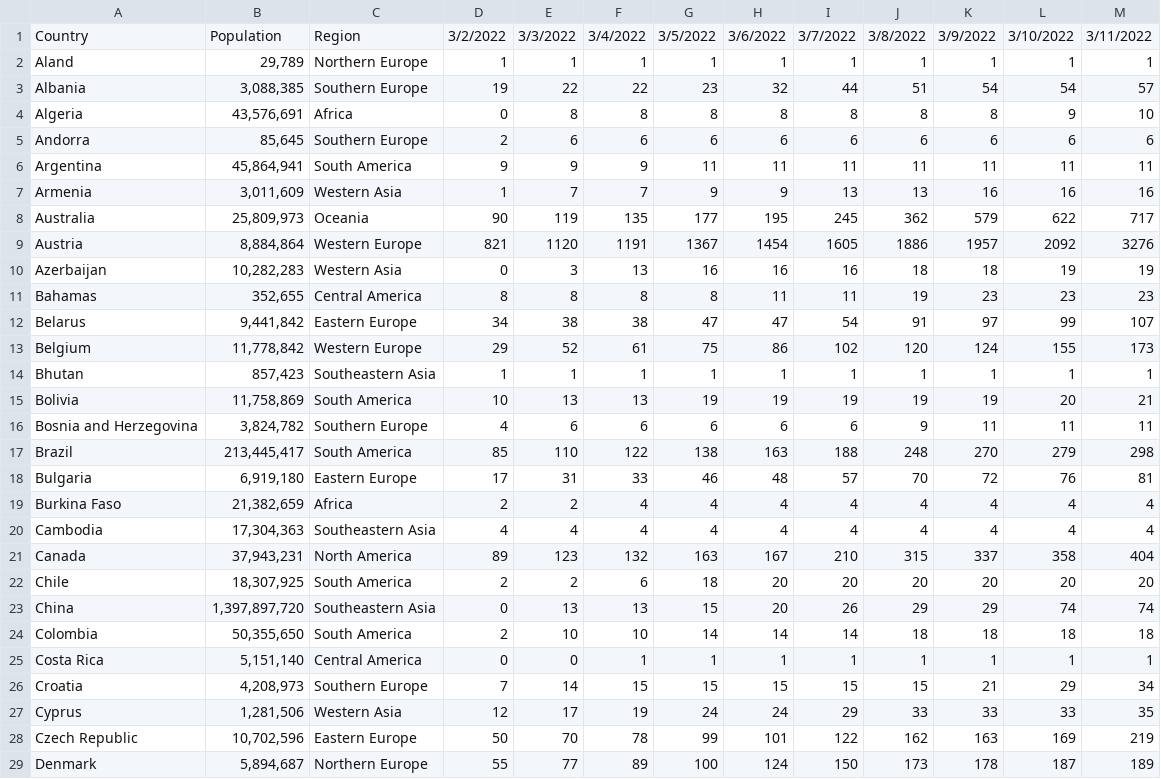
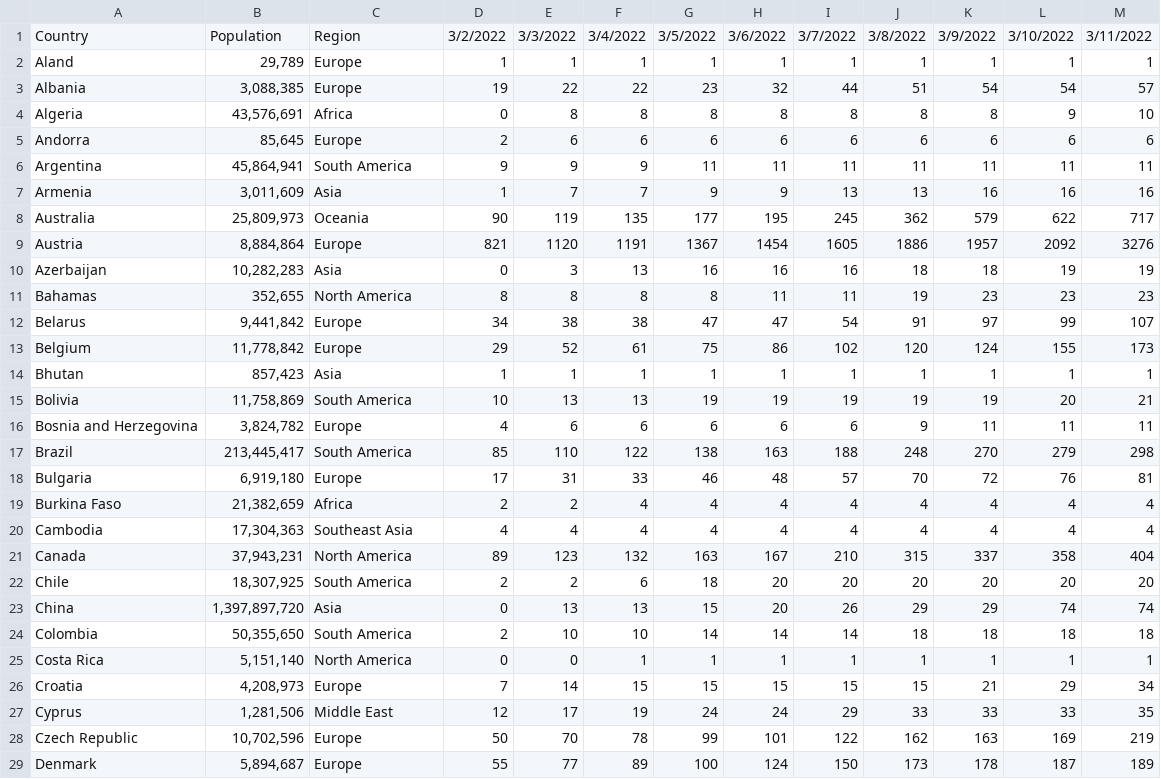
Before and after one commit to kbec19/it-army, a CSV file: _posts/exploratory-analysis/active_observations.csv, drawn as a sheet; only a part is shown; the diff covers the shown part only.

Commit message:
change exp post due to update of regions

```diff
--- a/_posts/exploratory-analysis/active_observations.csv
+++ b/_posts/exploratory-analysis/active_observations.csv
@@ -1,29 +1,29 @@
 Country,Population,Region,3/2/2022,3/3/2022,3/4/2022,3/5/2022,3/6/2022,3/7/2022,3/8/2022,3/9/2022,3/10/2022,3/11/2022
-Aland,"29,789",Northern Europe,1,1,1,1,1,1,1,1,1,1
-Albania,"3,088,385",Southern Europe,19,22,22,23,32,44,51,54,54,57
+Aland,"29,789",Europe,1,1,1,1,1,1,1,1,1,1
+Albania,"3,088,385",Europe,19,22,22,23,32,44,51,54,54,57
 Algeria,"43,576,691",Africa,0,8,8,8,8,8,8,8,9,10
-Andorra,"85,645",Southern Europe,2,6,6,6,6,6,6,6,6,6
+Andorra,"85,645",Europe,2,6,6,6,6,6,6,6,6,6
 Argentina,"45,864,941",South America,9,9,9,11,11,11,11,11,11,11
-Armenia,"3,011,609",Western Asia,1,7,7,9,9,13,13,16,16,16
+Armenia,"3,011,609",Asia,1,7,7,9,9,13,13,16,16,16
 Australia,"25,809,973",Oceania,90,119,135,177,195,245,362,579,622,717
-Austria,"8,884,864",Western Europe,821,1120,1191,1367,1454,1605,1886,1957,2092,3276
-Azerbaijan,"10,282,283",Western Asia,0,3,13,16,16,16,18,18,19,19
-Bahamas,"352,655",Central America,8,8,8,8,11,11,19,23,23,23
-Belarus,"9,441,842",Eastern Europe,34,38,38,47,47,54,91,97,99,107
-Belgium,"11,778,842",Western Europe,29,52,61,75,86,102,120,124,155,173
-Bhutan,"857,423",Southeastern Asia,1,1,1,1,1,1,1,1,1,1
+Austria,"8,884,864",Europe,821,1120,1191,1367,1454,1605,1886,1957,2092,3276
+Azerbaijan,"10,282,283",Asia,0,3,13,16,16,16,18,18,19,19
+Bahamas,"352,655",North America,8,8,8,8,11,11,19,23,23,23
+Belarus,"9,441,842",Europe,34,38,38,47,47,54,91,97,99,107
+Belgium,"11,778,842",Europe,29,52,61,75,86,102,120,124,155,173
+Bhutan,"857,423",Asia,1,1,1,1,1,1,1,1,1,1
 Bolivia,"11,758,869",South America,10,13,13,19,19,19,19,19,20,21
-Bosnia and Herzegovina,"3,824,782",Southern Europe,4,6,6,6,6,6,9,11,11,11
+Bosnia and Herzegovina,"3,824,782",Europe,4,6,6,6,6,6,9,11,11,11
 Brazil,"213,445,417",South America,85,110,122,138,163,188,248,270,279,298
-Bulgaria,"6,919,180",Eastern Europe,17,31,33,46,48,57,70,72,76,81
+Bulgaria,"6,919,180",Europe,17,31,33,46,48,57,70,72,76,81
 Burkina Faso,"21,382,659",Africa,2,2,4,4,4,4,4,4,4,4
-Cambodia,"17,304,363",Southeastern Asia,4,4,4,4,4,4,4,4,4,4
+Cambodia,"17,304,363",Southeast Asia,4,4,4,4,4,4,4,4,4,4
 Canada,"37,943,231",North America,89,123,132,163,167,210,315,337,358,404
 Chile,"18,307,925",South America,2,2,6,18,20,20,20,20,20,20
-China,"1,397,897,720",Southeastern Asia,0,13,13,15,20,26,29,29,74,74
+China,"1,397,897,720",Asia,0,13,13,15,20,26,29,29,74,74
 Colombia,"50,355,650",South America,2,10,10,14,14,14,18,18,18,18
-Costa Rica,"5,151,140",Central America,0,0,1,1,1,1,1,1,1,1
-Croatia,"4,208,973",Southern Europe,7,14,15,15,15,15,15,21,29,34
-Cyprus,"1,281,506",Western Asia,12,17,19,24,24,29,33,33,33,35
-Czech Republic,"10,702,596",Eastern Europe,50,70,78,99,101,122,162,163,169,219
-Denmark,"5,894,687",Northern Europe,55,77,89,100,124,150,173,178,187,189
+Costa Rica,"5,151,140",North America,0,0,1,1,1,1,1,1,1,1
+Croatia,"4,208,973",Europe,7,14,15,15,15,15,15,21,29,34
+Cyprus,"1,281,506",Middle East,12,17,19,24,24,29,33,33,33,35
+Czech Republic,"10,702,596",Europe,50,70,78,99,101,122,162,163,169,219
+Denmark,"5,894,687",Europe,55,77,89,100,124,150,173,178,187,189
```
Also changed, not shown: 58 edited cells elsewhere in this file, _posts/exploratory-analysis/cumulative_observations.csv, _posts/exploratory-analysis/ddos_cumulative.csv, 21 other files.
